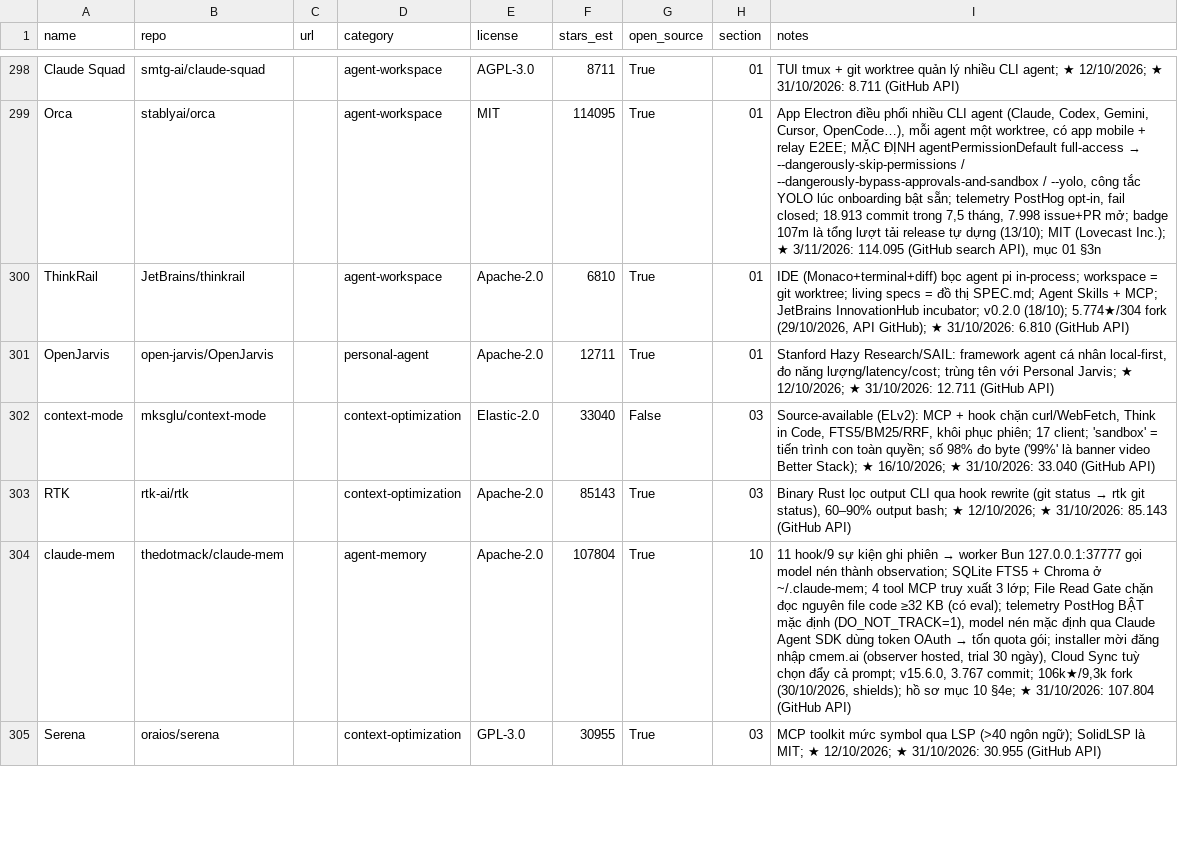
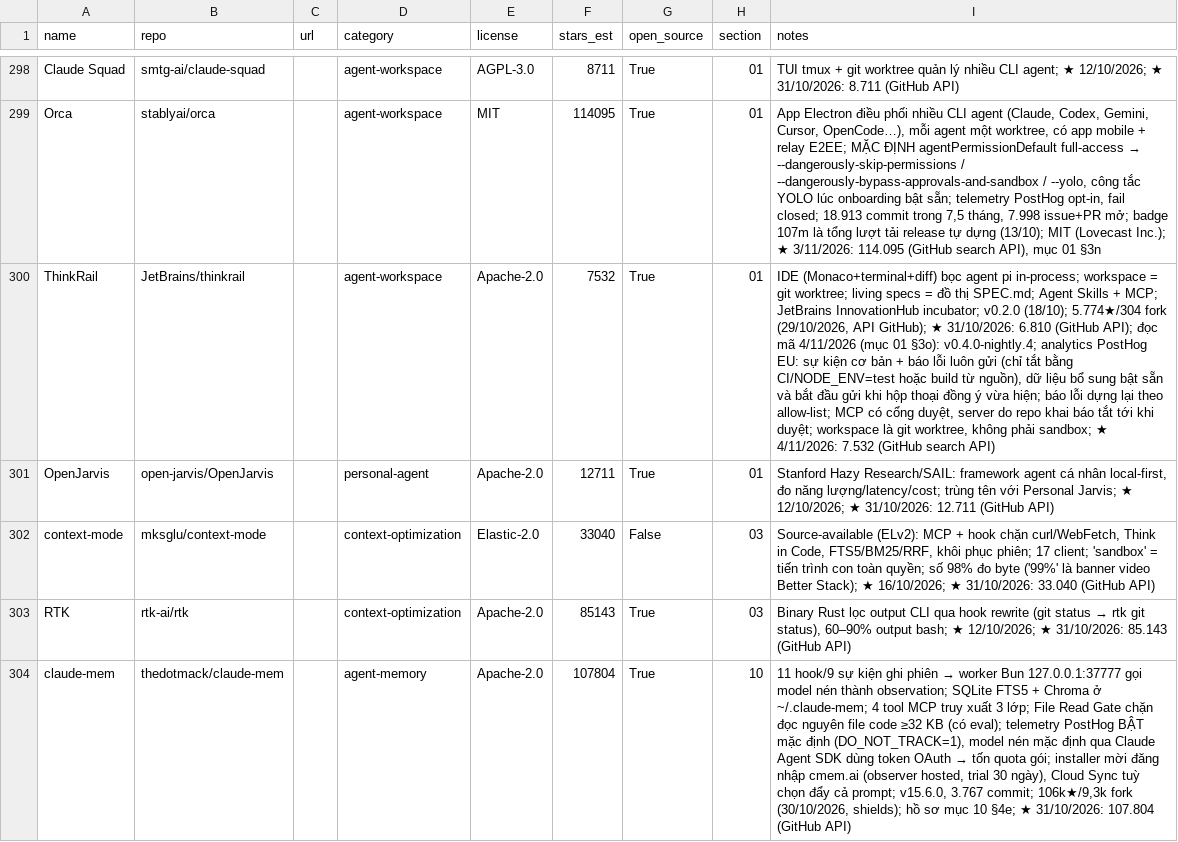
Before and after one commit to seeker19110/stored, a CSV file: data/projects.csv, drawn as a sheet; only a part is shown, gaps mark what is left out; the shorter side is filled out with more unchanged rows; the diff names each change by its address in the sheet, - before the commit and + after, or states it on an @@ line.

```diff
--- a/data/projects.csv
+++ b/data/projects.csv
-F300 (stars_est): 6810
+F300 (stars_est): 7532
-I300 (notes): …6.810 (GitHub API)
+I300 (notes): …6.810 (GitHub API); đọc mã 4/11/2026 (mục 01 §3o): v0.4.0-nightly.4; analytics PostHog EU: sự kiện cơ bản + báo lỗi luôn gửi (chỉ tắt bằng CI/NODE_ENV=test hoặc build từ nguồn), dữ liệu bổ sung bật sẵn và bắt đầu gửi khi hộp thoại đồng ý vừa hiện; báo lỗi dựng lại theo allow-list; MCP có cổng duyệt, server do repo khai báo tắt tới khi duyệt; workspace là git worktree, không phải sandbox; ★ 4/11/2026: 7.532 (GitHub search API)
```
Also changed, not shown: 4 other files.
